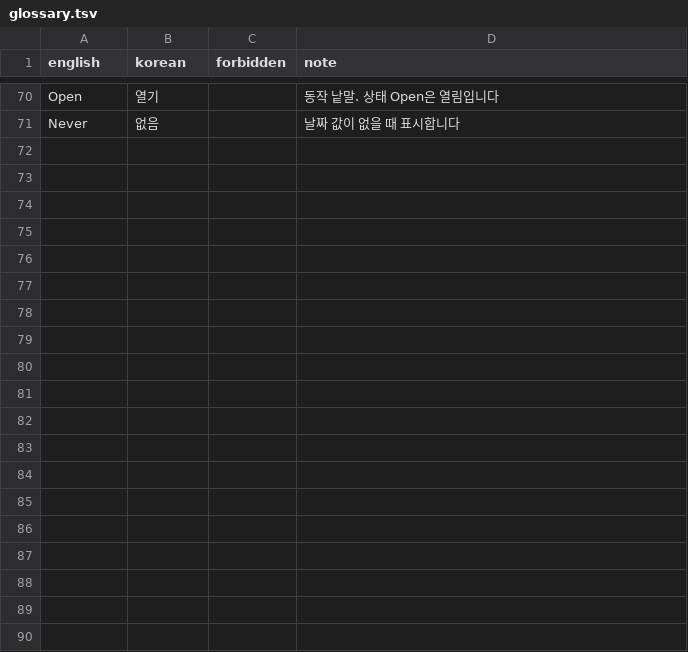
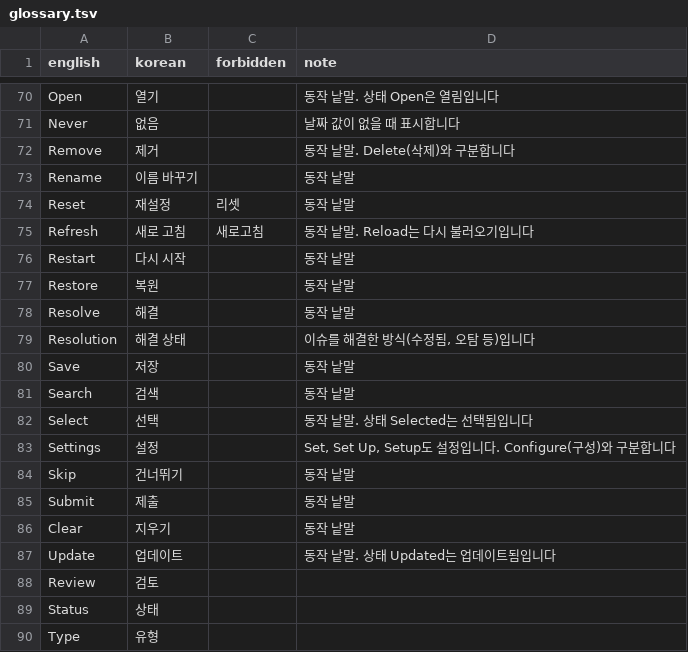
Before and after one commit to say2alice/sonar-l10n-korean-plugin, a TSV file: translation/glossary.tsv, drawn as a sheet; only a part is shown, gaps mark what is left out; the diff covers the shown part only; the diff names each change by its address in the sheet, - before the commit and + after, or states it on an @@ line.

Commit message:
feat(translation): 공통 낱말 셋째 묶음 번역
- 단위 1의 References ~ default_error_message 109키 번역
- 동작 낱말 등 용어 28개를 용어집에 추가
- 제품명 영문 유지 규칙에 Sonar 추가

```diff
--- a/translation/glossary.tsv
+++ b/translation/glossary.tsv
+row 72: Remove | 제거 |  | 동작 낱말. Delete(삭제)와 구분합니다
+row 73: Rename | 이름 바꾸기 |  | 동작 낱말
+row 74: Reset | 재설정 | 리셋 | 동작 낱말
+row 75: Refresh | 새로 고침 | 새로고침 | 동작 낱말. Reload는 다시 불러오기입니다
+row 76: Restart | 다시 시작 |  | 동작 낱말
+row 77: Restore | 복원 |  | 동작 낱말
+row 78: Resolve | 해결 |  | 동작 낱말
+row 79: Resolution | 해결 상태 |  | 이슈를 해결한 방식(수정됨, 오탐 등)입니다
+row 80: Save | 저장 |  | 동작 낱말
+row 81: Search | 검색 |  | 동작 낱말
+row 82: Select | 선택 |  | 동작 낱말. 상태 Selected는 선택됨입니다
+row 83: Settings | 설정 |  | Set, Set Up, Setup도 설정입니다. Configure(구성)와 구분합니다
+row 84: Skip | 건너뛰기 |  | 동작 낱말
+row 85: Submit | 제출 |  | 동작 낱말
+row 86: Clear | 지우기 |  | 동작 낱말
+row 87: Update | 업데이트 |  | 동작 낱말. 상태 Updated는 업데이트됨입니다
+row 88: Review | 검토
+row 89: Status | 상태
+row 90: Type | 유형
```
Also changed, not shown: 9 added rows elsewhere in this file, 2 other files.
